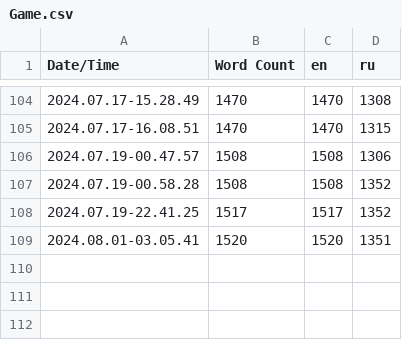
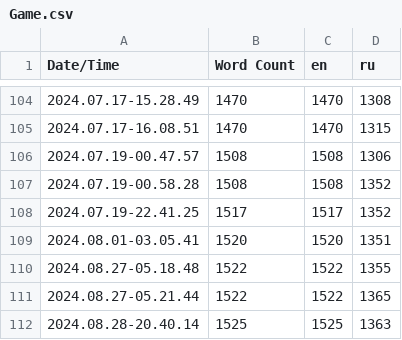
Before and after one commit to SoSi-Entertainment/DDay, a CSV file: Content/Localization/Game/Game.csv, drawn as a sheet; only a part is shown, gaps mark what is left out.

Commit message:
Texts fix + localization

```diff
--- a/Content/Localization/Game/Game.csv
+++ b/Content/Localization/Game/Game.csv
@@ -109 +109,4 @@ Date/Time,Word Count,en,ru
 2024.08.01-03.05.41,1520,1520,1351
+2024.08.27-05.18.48,1522,1522,1355
+2024.08.27-05.21.44,1522,1522,1365
+2024.08.28-20.40.14,1525,1525,1363
```
Also changed, not shown: 6 other files.
